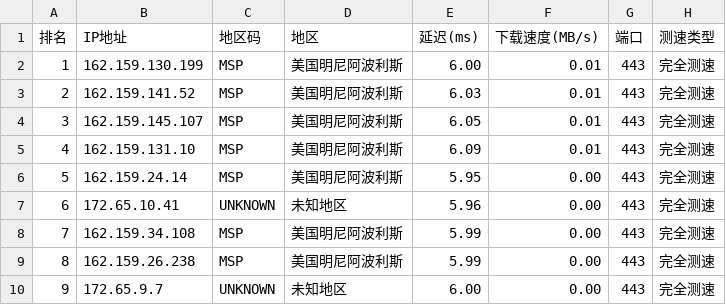
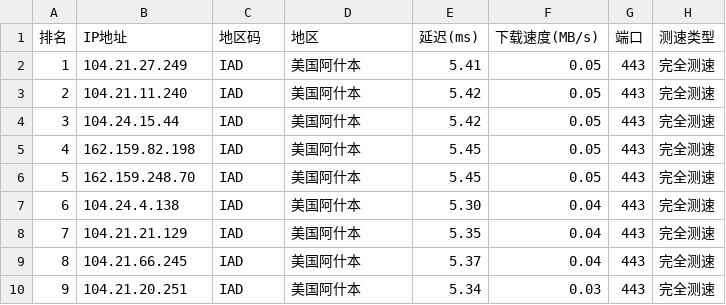
Before and after one commit to ZQ-JACKY/ZQ-CloudFlareScan, a CSV file: ipv4.csv, drawn as a sheet; only a part is shown; the diff covers the shown part only.

```diff
--- a/ipv4.csv
+++ b/ipv4.csv
@@ -1,10 +1,10 @@
 排名,IP地址,地区码,地区,延迟(ms),下载速度(MB/s),端口,测速类型
-1,162.159.130.199,MSP,美国明尼阿波利斯,6.00,0.01,443,完全测速
-2,162.159.141.52,MSP,美国明尼阿波利斯,6.03,0.01,443,完全测速
-3,162.159.145.107,MSP,美国明尼阿波利斯,6.05,0.01,443,完全测速
-4,162.159.131.10,MSP,美国明尼阿波利斯,6.09,0.01,443,完全测速
-5,162.159.24.14,MSP,美国明尼阿波利斯,5.95,0.00,443,完全测速
-6,172.65.10.41,UNKNOWN,未知地区,5.96,0.00,443,完全测速
-7,162.159.34.108,MSP,美国明尼阿波利斯,5.99,0.00,443,完全测速
-8,162.159.26.238,MSP,美国明尼阿波利斯,5.99,0.00,443,完全测速
-9,172.65.9.7,UNKNOWN,未知地区,6.00,0.00,443,完全测速
+1,104.21.27.249,IAD,美国阿什本,5.41,0.05,443,完全测速
+2,104.21.11.240,IAD,美国阿什本,5.42,0.05,443,完全测速
+3,104.24.15.44,IAD,美国阿什本,5.42,0.05,443,完全测速
+4,162.159.82.198,IAD,美国阿什本,5.45,0.05,443,完全测速
+5,162.159.248.70,IAD,美国阿什本,5.45,0.05,443,完全测速
+6,104.24.4.138,IAD,美国阿什本,5.30,0.04,443,完全测速
+7,104.21.21.129,IAD,美国阿什本,5.35,0.04,443,完全测速
+8,104.21.66.245,IAD,美国阿什本,5.37,0.04,443,完全测速
+9,104.21.20.251,IAD,美国阿什本,5.34,0.03,443,完全测速
```
Also changed, not shown: 44 edited cells elsewhere in this file.
